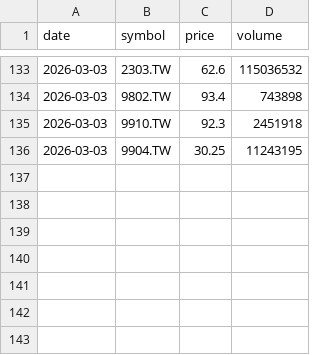
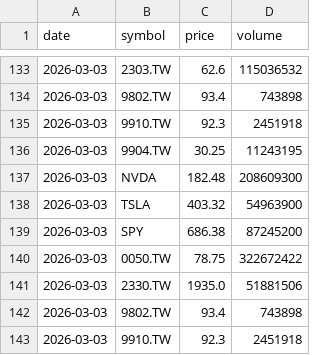
Before and after one commit to meifengasst/market-monitor, a CSV file: chip_history.csv, drawn as a sheet; only a part is shown, gaps mark what is left out.

```diff
--- a/chip_history.csv
+++ b/chip_history.csv
@@ -136 +136,8 @@ date,symbol,price,volume
 2026-03-03,9904.TW,30.25,11243195
+2026-03-03,NVDA,182.48,208609300
+2026-03-03,TSLA,403.32,54963900
+2026-03-03,SPY,686.38,87245200
+2026-03-03,0050.TW,78.75,322672422
+2026-03-03,2330.TW,1935.0,51881506
+2026-03-03,9802.TW,93.4,743898
+2026-03-03,9910.TW,92.3,2451918
```
Also changed, not shown: 1 other file.
